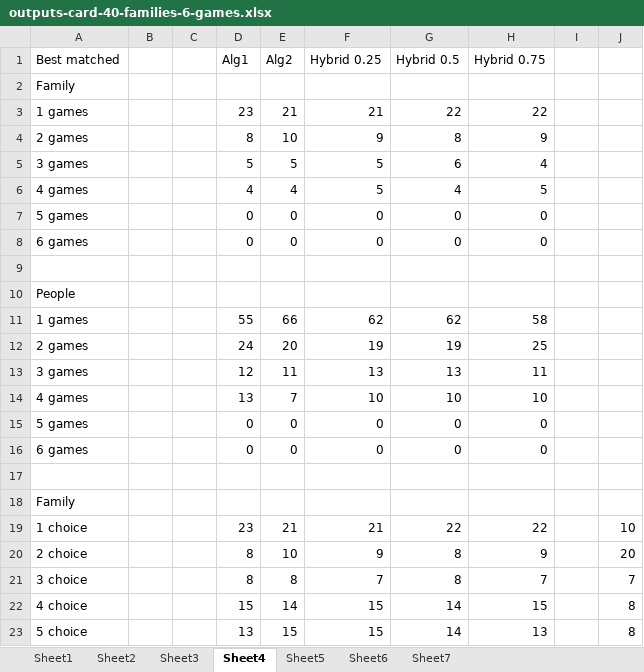
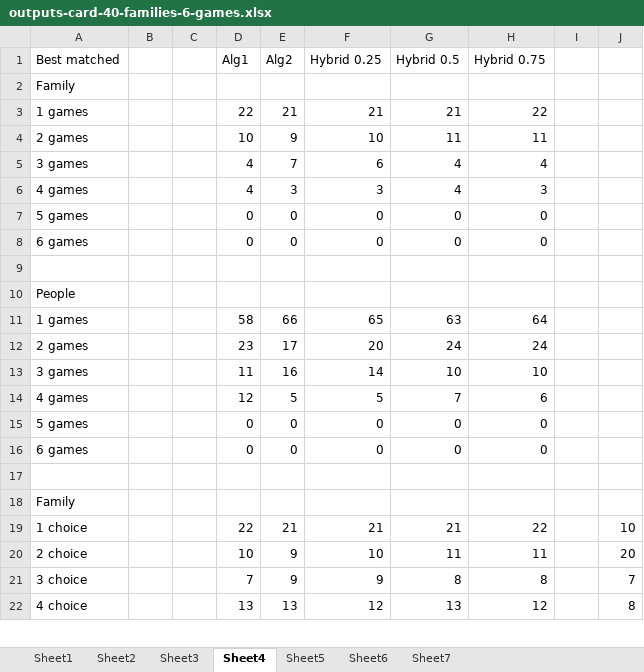
Before and after one commit to nhhai196/Ticket-Reassignment, an Excel workbook: outputs-card-40-families-6-games.xlsx, sheet Sheet4, drawn as a sheet; only a part is shown; values as stored, in another font and other column widths than the file's, no borders; removed rows and columns are numbered as before the commit, all else as after; the diff covers the shown part only; the diff names each change by its address in the sheet, - before the commit and + after, or states it on an @@ line.

```diff
--- a/outputs-card-40-families-6-games.xlsx (sheet Sheet4)
+++ b/outputs-card-40-families-6-games.xlsx (sheet Sheet4)
-D3 (Alg1): 23
+D3 (Alg1): 22
-G3 (Hybrid 0.5): 22
+G3 (Hybrid 0.5): 21
-row 4: 2 games |  |  | 8 | 10 | 9 | 8 | 9
+row 4: 2 games |  |  | 10 | 9 | 10 | 11 | 11
-D5 (Alg1): 5
+D5 (Alg1): 4
-E5 (Alg2): 5
+E5 (Alg2): 7
-F5 (Hybrid 0.25): 5
+F5 (Hybrid 0.25): 6
-G5 (Hybrid 0.5): 6
+G5 (Hybrid 0.5): 4
-E6 (Alg2): 4
+E6 (Alg2): 3
-F6 (Hybrid 0.25): 5
+F6 (Hybrid 0.25): 3
-H6 (Hybrid 0.75): 5
+H6 (Hybrid 0.75): 3
-D11 (Alg1): 55
+D11 (Alg1): 58
-F11 (Hybrid 0.25): 62
+F11 (Hybrid 0.25): 65
-G11 (Hybrid 0.5): 62
+G11 (Hybrid 0.5): 63
-H11 (Hybrid 0.75): 58
+H11 (Hybrid 0.75): 64
-row 12: 2 games |  |  | 24 | 20 | 19 | 19 | 25
-row 13: 3 games |  |  | 12 | 11 | 13 | 13 | 11
-row 14: 4 games |  |  | 13 | 7 | 10 | 10 | 10
+row 12: 2 games |  |  | 23 | 17 | 20 | 24 | 24
+row 13: 3 games |  |  | 11 | 16 | 14 | 10 | 10
+row 14: 4 games |  |  | 12 | 5 | 5 | 7 | 6
-D19 (Alg1): 23
+D19 (Alg1): 22
-G19 (Hybrid 0.5): 22
+G19 (Hybrid 0.5): 21
-row 20: 2 choice |  |  | 8 | 10 | 9 | 8 | 9 |  | 20
+row 20: 2 choice |  |  | 10 | 9 | 10 | 11 | 11 |  | 20
-D21 (Alg1): 8
+D21 (Alg1): 7
-E21 (Alg2): 8
+E21 (Alg2): 9
-F21 (Hybrid 0.25): 7
+F21 (Hybrid 0.25): 9
-H21 (Hybrid 0.75): 7
+H21 (Hybrid 0.75): 8
-row 22: 4 choice |  |  | 15 | 14 | 15 | 14 | 15 |  | 8
-row 23: 5 choice |  |  | 13 | 15 | 15 | 14 | 13 |  | 8
+row 22: 4 choice |  |  | 13 | 13 | 12 | 13 | 12 |  | 8
```
Also changed, not shown: 5 added rows, 4 removed rows and 12 edited cells elsewhere in this sheet, sheet Sheet1, sheet Sheet6, sheet Sheet3, sheet Sheet5, sheet Sheet7, outputs-card-100-families-6-games.xlsx, outputs-card-20-families-6-games.xlsx, 17 other files.
